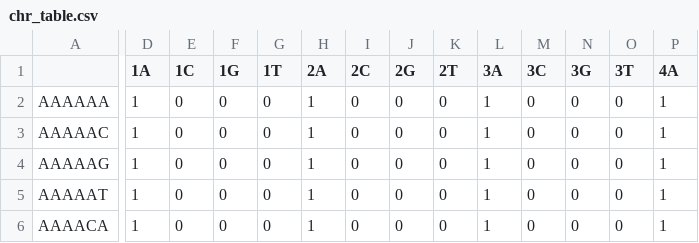
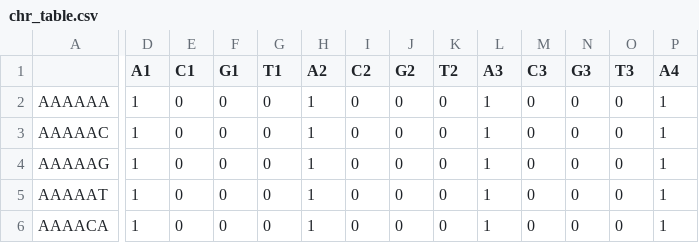
Before and after one commit to hsuanchunlin/PWM_IC_model, a CSV file: chr_table.csv, drawn as a sheet; only a part is shown, gaps mark what is left out; the diff covers the shown part only; the diff names each change by its address in the sheet, - before the commit and + after, or states it on an @@ line.

Commit message:
Make changes about the data process flow

```diff
--- a/chr_table.csv
+++ b/chr_table.csv
-D1: 1A
+D1: A1
-E1: 1C
+E1: C1
-F1: 1G
+F1: G1
-G1: 1T
+G1: T1
-H1: 2A
+H1: A2
-I1: 2C
+I1: C2
-J1: 2G
+J1: G2
-K1: 2T
+K1: T2
-L1: 3A
+L1: A3
-M1: 3C
+M1: C3
-N1: 3G
+N1: G3
-O1: 3T
+O1: T3
-P1: 4A
+P1: A4
```
Also changed, not shown: 11 edited cells elsewhere in this file, 11 other files.
